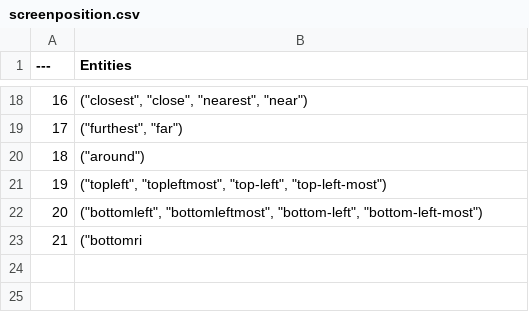
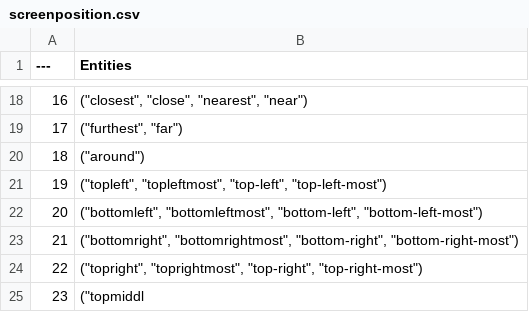
Before and after one commit to datasauces/super-nlp-ue4, a CSV file: Content/Entities/screenposition.csv, drawn as a sheet; only a part is shown, gaps mark what is left out; the diff names each change by its address in the sheet, - before the commit and + after, or states it on an @@ line.

```diff
--- a/Content/Entities/screenposition.csv
+++ b/Content/Entities/screenposition.csv
-B23 (Entities): ("bottomri
+B23 (Entities): ("bottomright", "bottomrightmost", "bottom-right", "bottom-right-most")
+row 24: 22 | ("topright", "toprightmost", "top-right", "top-right-most")
+row 25: 23 | ("topmiddl
```
